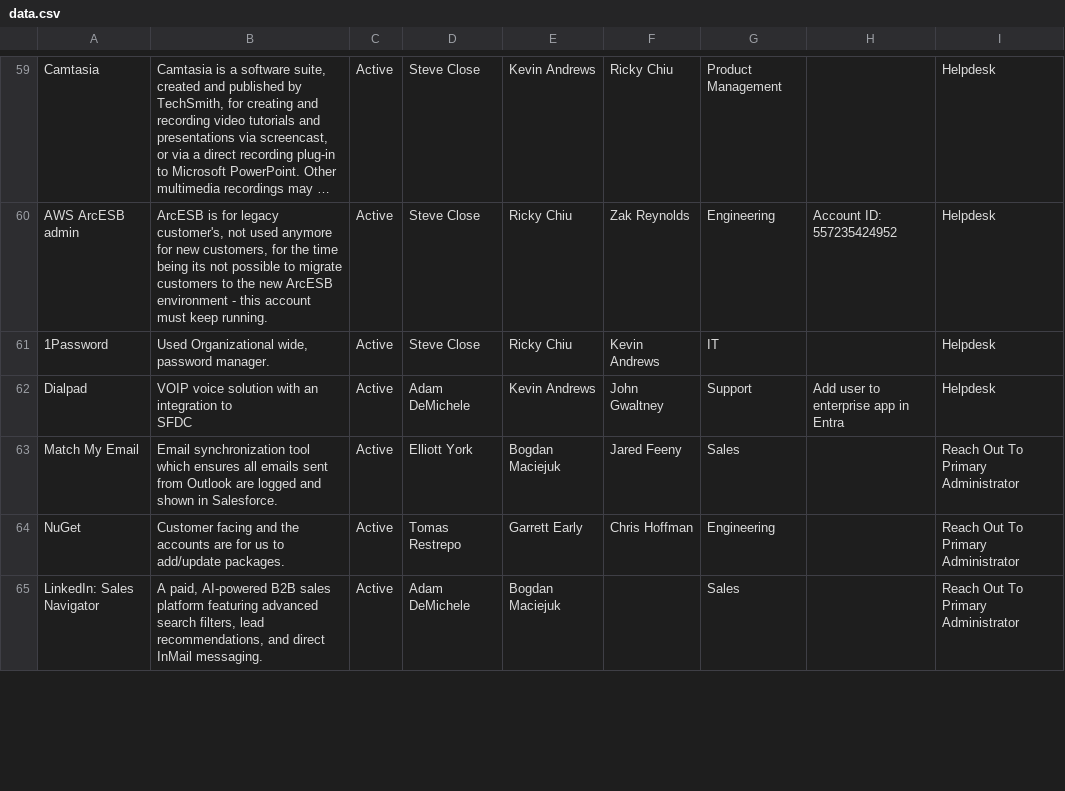
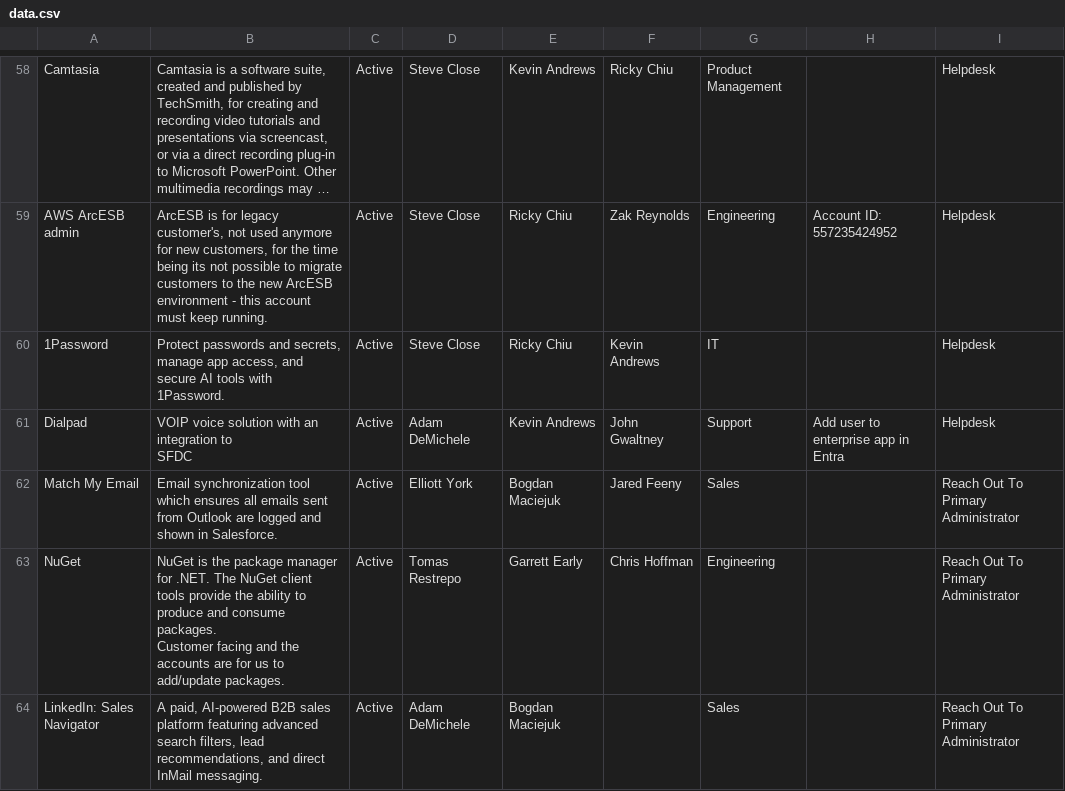
Before and after one commit to kevinacdata/cdata-software-catalog, a CSV file: data.csv, drawn as a sheet; only a part is shown, gaps mark what is left out; long unchanged cells end in …; the diff covers the shown part only.

```diff
--- a/data.csv
+++ b/data.csv
@@ -89,3 +92,3 @@ AWS ArcESB admin ,"ArcESB is for legacy customer's, not used anymore for new cus
 ",Helpdesk
-1Password,"Used Organizational wide, password manager.",Active,Steve Close,Ricky Chiu,Kevin Andrews,IT,,Helpdesk
+1Password,"Protect passwords and secrets, manage app access, and secure AI tools with 1Password.",Active,Steve Close,Ricky Chiu,Kevin Andrews,IT,,Helpdesk
 Dialpad ,"VOIP voice solution with an integration to
@@ -94,3 +97,5 @@ SFDC
 Match My Email ,Email synchronization tool which ensures all emails sent from Outlook are logged and shown in Salesforce.,Active,Elliott York,Bogdan Maciejuk,Jared Feeny,Sales,,Reach Out To Primary Administrator
-NuGet,Customer facing and the accounts are for us to add/update packages.,Active,Tomas Restrepo,Garrett Early,Chris Hoffman,Engineering,,Reach Out To Primary Administrator
+NuGet,"NuGet is the package manager for .NET. The NuGet client tools provide the ability to produce and consume packages.
+
+Customer facing and the accounts are for us to add/update packages.",Active,Tomas Restrepo,Garrett Early,Chris Hoffman,Engineering,,Reach Out To Primary Administrator
 LinkedIn: Sales Navigator," A paid, AI-powered B2B sales platform featuring advanced search filters, lead recommendations, and direct InMail messaging.",Active,Adam DeMichele,Bogdan Maciejuk,,Sales,,Reach Out To Primary Administrator
```
Also changed, not shown: 1 removed row and 46 edited cells elsewhere in this file.
